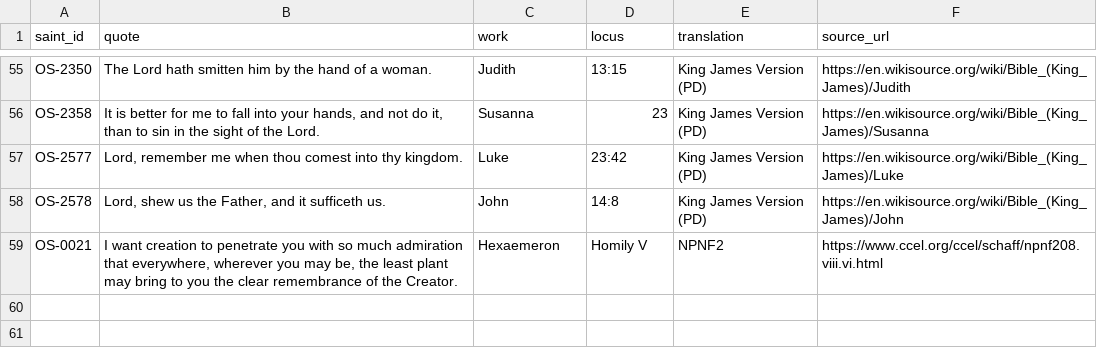
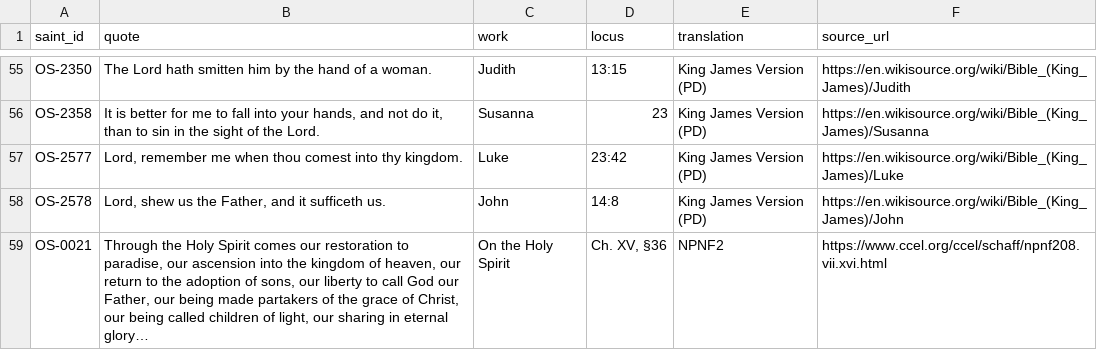
Before and after one commit to SimplyThomas/orthodox-saints, a CSV file: data/saint_quotes.csv, drawn as a sheet; only a part is shown, gaps mark what is left out; the diff names each change by its address in the sheet, - before the commit and + after, or states it on an @@ line.

Commit message:
data: better Basil quote — the Holy Spirit 'restoration to paradise' passage
Replace the Hexaemeron creation line with St. Basil's beloved On the Holy Spirit
passage (Ch. XV §36, NPNF2, public domain): restoration to paradise, adoption as
sons, the liberty to call God our Father, eternal glory — hope and love, and one
of his most-quoted lines. Cited to On the Holy Spirit.

```diff
--- a/data/saint_quotes.csv
+++ b/data/saint_quotes.csv
-B59 (quote): I want creation to penetrate you with so much admiration that everywhere, wherever you may be, the least plant may bring to you the clear remembrance of the Creator.
+B59 (quote): Through the Holy Spirit comes our restoration to paradise, our ascension into the kingdom of heaven, our return to the adoption of sons, our liberty to call God our Father, our being made partakers of the grace of Christ, our being called children of light, our sharing in eternal glory…
-C59 (work): Hexaemeron
+C59 (work): On the Holy Spirit
-D59 (locus): Homily V
+D59 (locus): Ch. XV, §36
-F59 (source_url): https://www.ccel.org/ccel/schaff/npnf208.viii.vi.html
+F59 (source_url): https://www.ccel.org/ccel/schaff/npnf208.vii.xvi.html
```
Also changed, not shown: 1 other file.
